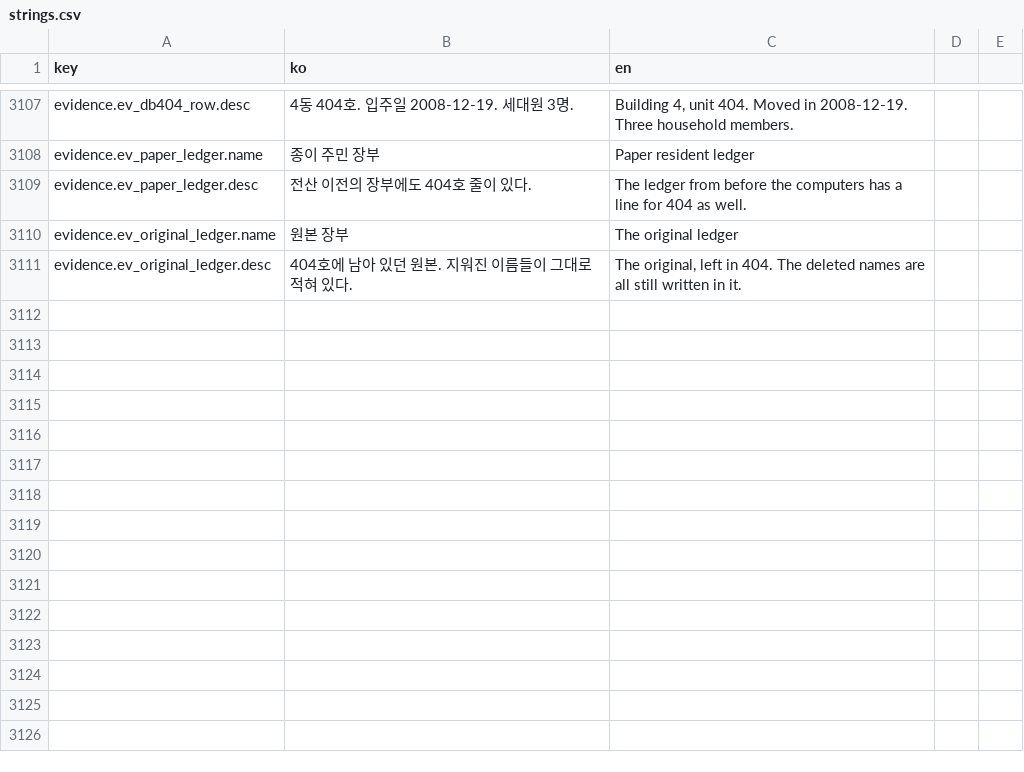
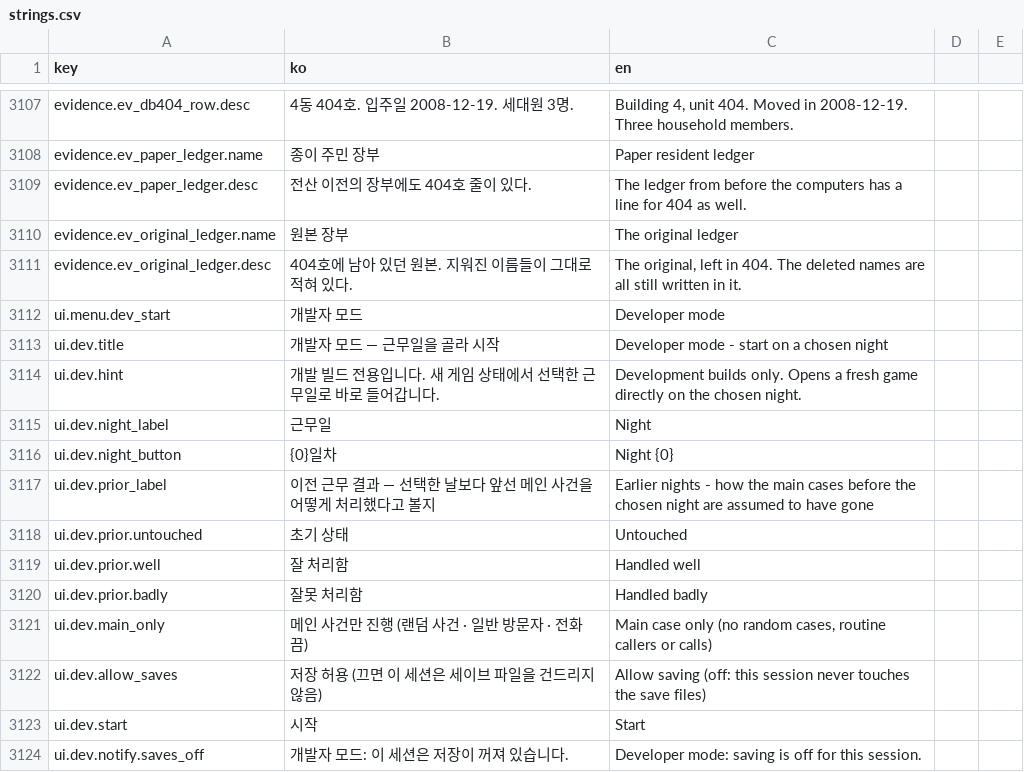
Before and after one commit to ufofo23/NO_UNIT_404, a CSV file: Assets/_Project/Resources/NO404/strings.csv, drawn as a sheet; only a part is shown, gaps mark what is left out; the diff names each change by its address in the sheet, - before the commit and + after, or states it on an @@ line.

```diff
--- a/Assets/_Project/Resources/NO404/strings.csv
+++ b/Assets/_Project/Resources/NO404/strings.csv
+row 3112: ui.menu.dev_start | 개발자 모드 | Developer mode
+row 3113: ui.dev.title | 개발자 모드 — 근무일을 골라 시작 | Developer mode - start on a chosen night
+row 3114: ui.dev.hint | 개발 빌드 전용입니다. 새 게임 상태에서 선택한 근무일로 바로 들어갑니다. | Development builds only. Opens a fresh game directly on the chosen night.
+row 3115: ui.dev.night_label | 근무일 | Night
+row 3116: ui.dev.night_button | {0}일차 | Night {0}
+row 3117: ui.dev.prior_label | 이전 근무 결과 — 선택한 날보다 앞선 메인 사건을 어떻게 처리했다고 볼지 | Earlier nights - how the main cases before the chosen night are assumed to have gone
+row 3118: ui.dev.prior.untouched | 초기 상태 | Untouched
+row 3119: ui.dev.prior.well | 잘 처리함 | Handled well
+row 3120: ui.dev.prior.badly | 잘못 처리함 | Handled badly
+row 3121: ui.dev.main_only | 메인 사건만 진행 (랜덤 사건 · 일반 방문자 · 전화 끔) | Main case only (no random cases, routine callers or calls)
+row 3122: ui.dev.allow_saves | 저장 허용 (끄면 이 세션은 세이브 파일을 건드리지 않음) | Allow saving (off: this session never touches the save files)
+row 3123: ui.dev.start | 시작 | Start
+row 3124: ui.dev.notify.saves_off | 개발자 모드: 이 세션은 저장이 꺼져 있습니다. | Developer mode: saving is off for this session.
```
Also changed, not shown: 10 other files.
